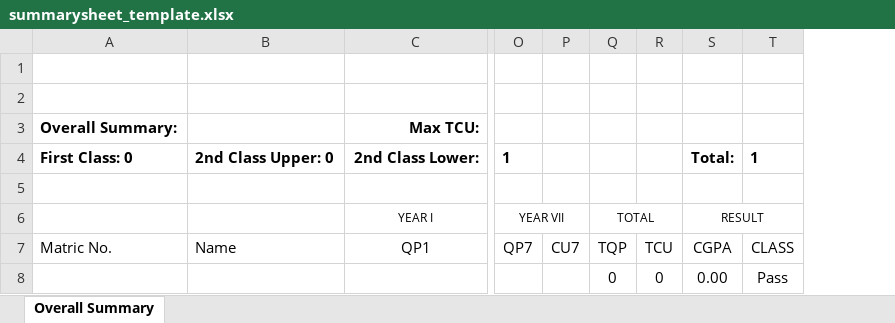
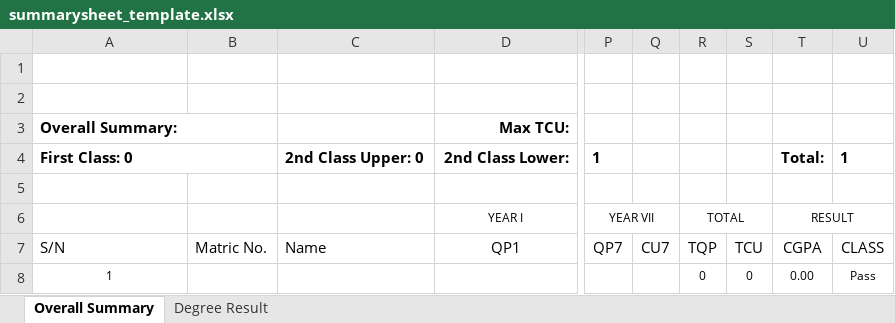
Before and after one commit to goody-h/university-datahub-admin, an Excel workbook: static/excel/templates/summarysheet_template.xlsx, sheet Overall Summary, drawn as a sheet; only a part is shown, gaps mark what is left out; values as stored, in another font and other column widths than the file's, no borders; conditional formats and table styles not drawn; addresses are those after the commit; the diff names each change by its address in the sheet, - before the commit and + after, or states it on an @@ line.

```diff
--- a/static/excel/templates/summarysheet_template.xlsx (sheet Overall Summary)
+++ b/static/excel/templates/summarysheet_template.xlsx (sheet Overall Summary)
+sheet tab: Degree Result
+column B, row 7: Matric No.
+A3:B3 merged
+A4:B4 merged
-A7: Matric No.
+A7: S/N
-A8: (empty)
+A8: 1
@@ R8:U8 text size: smaller @@
```
Also changed, not shown: charts or pictures, 4 other files.
